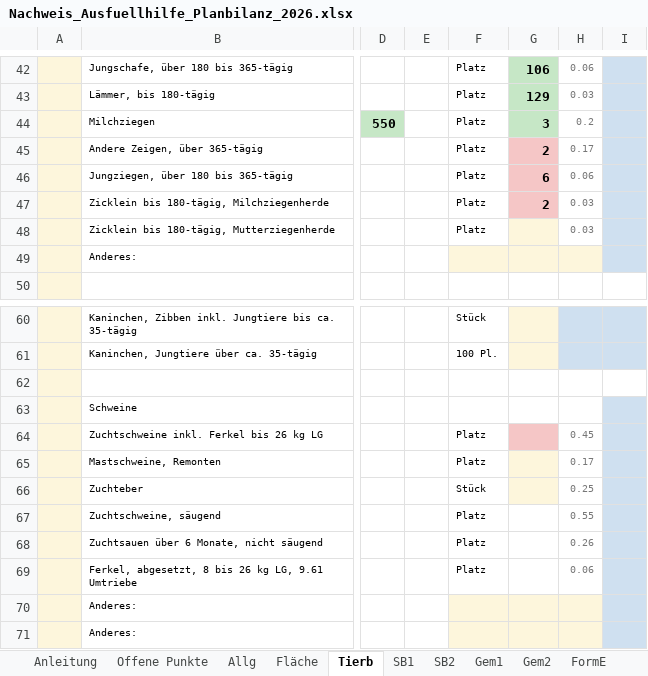
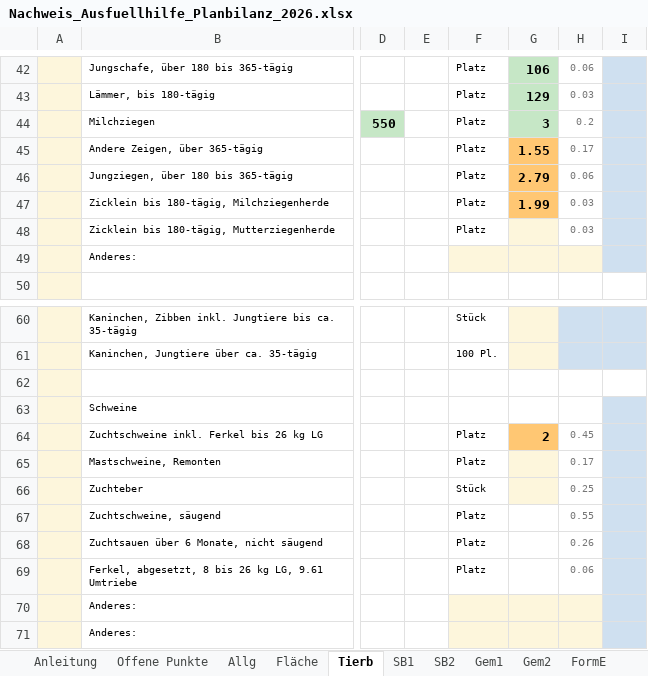
Before and after one commit to konvalinaalexander-max/rechner, an Excel workbook: nachweis-ausfuellhilfe/Nachweis_Ausfuellhilfe_Planbilanz_2026.xlsx, sheet Tierb, drawn as a sheet; only a part is shown, gaps mark what is left out; values as stored, in another font and other column widths than the file's, no borders; the diff names each change by its address in the sheet, - before the commit and + after, or states it on an @@ line.

```diff
--- a/nachweis-ausfuellhilfe/Nachweis_Ausfuellhilfe_Planbilanz_2026.xlsx (sheet Tierb)
+++ b/nachweis-ausfuellhilfe/Nachweis_Ausfuellhilfe_Planbilanz_2026.xlsx (sheet Tierb)
-G45: 2
+G45: 1.55
-G45:G47 fill: #F5C6C6
+G45:G47 fill: #FFC773
-G46: 6
+G46: 2.79
-G47: 2
+G47: 1.99
-G64: (empty)
+G64: 2
-G64 fill: #F5C6C6
+G64 fill: #FFC773
```
Also changed, not shown: sheet Offene Punkte, sheet Anleitung, sheet SB1, sheet SB2, sheet Fläche, sheet Gem2, 1 more sheet, 2 other files.
